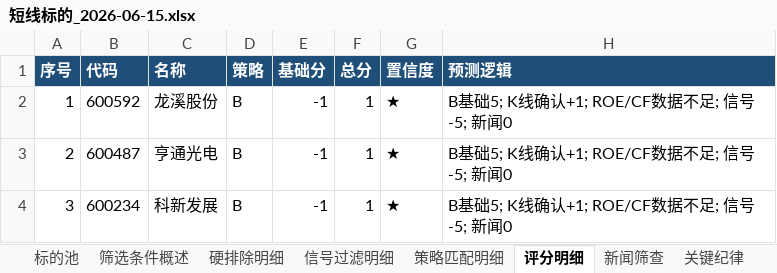
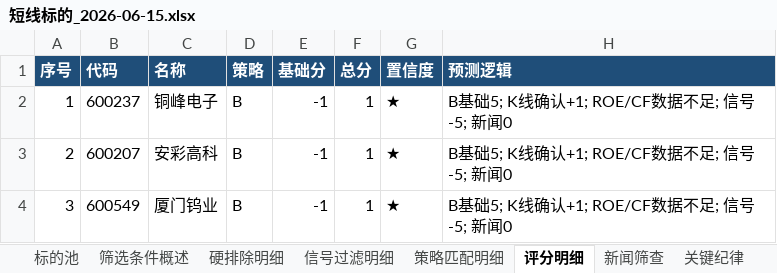
Before and after one commit to lc132/lv, an Excel workbook: 短线标的_2026-06-15.xlsx, sheet 评分明细, drawn as a sheet; values as stored, in another font and other column widths than the file's, no borders; the diff names each change by its address in the sheet, - before the commit and + after, or states it on an @@ line.

```diff
--- a/短线标的_2026-06-15.xlsx (sheet 评分明细)
+++ b/短线标的_2026-06-15.xlsx (sheet 评分明细)
-B2 (代码): 600592
+B2 (代码): 600237
-C2 (名称): 龙溪股份
+C2 (名称): 铜峰电子
-B3 (代码): 600487
+B3 (代码): 600207
-C3 (名称): 亨通光电
+C3 (名称): 安彩高科
-B4 (代码): 600234
+B4 (代码): 600549
-C4 (名称): 科新发展
+C4 (名称): 厦门钨业
```
Also changed, not shown: sheet 标的池, sheet 硬排除明细, sheet 策略匹配明细, sheet 新闻筛查, sheet 筛选条件概述.
